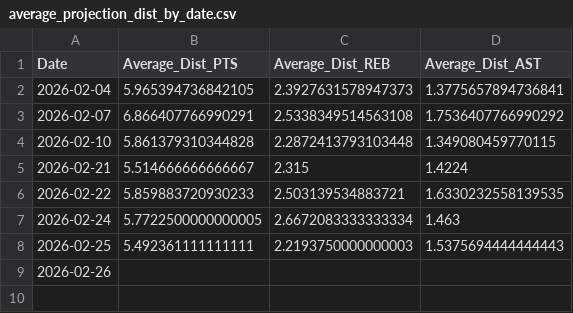
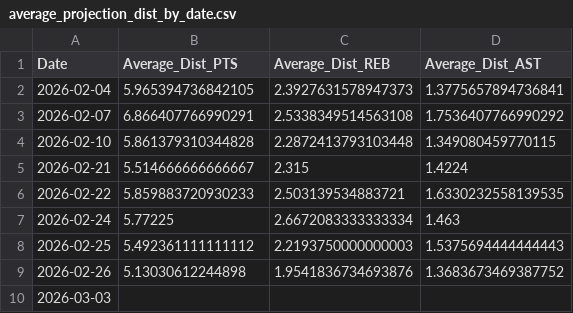
Before and after one commit to nikgup11/BoxScore-Bots, a CSV file: data-collection/output_data/average_projection_dist_by_date.csv, drawn as a sheet.

```diff
--- a/data-collection/output_data/average_projection_dist_by_date.csv
+++ b/data-collection/output_data/average_projection_dist_by_date.csv
@@ -6,4 +6,5 @@ Date,Average_Dist_PTS,Average_Dist_REB,Average_Dist_AST
 2026-02-22,5.859883720930233,2.503139534883721,1.6330232558139535
-2026-02-24,5.7722500000000005,2.6672083333333334,1.463
-2026-02-25,5.492361111111111,2.2193750000000003,1.5375694444444443
-2026-02-26,,,
+2026-02-24,5.77225,2.6672083333333334,1.463
+2026-02-25,5.492361111111112,2.2193750000000003,1.5375694444444443
+2026-02-26,5.13030612244898,1.9541836734693876,1.3683673469387752
+2026-03-03,,,
```
Also changed, not shown: data-collection/clean_data/injuries.csv, data-collection/output_data/tonights_projections_rnn.csv, 1 other file.
